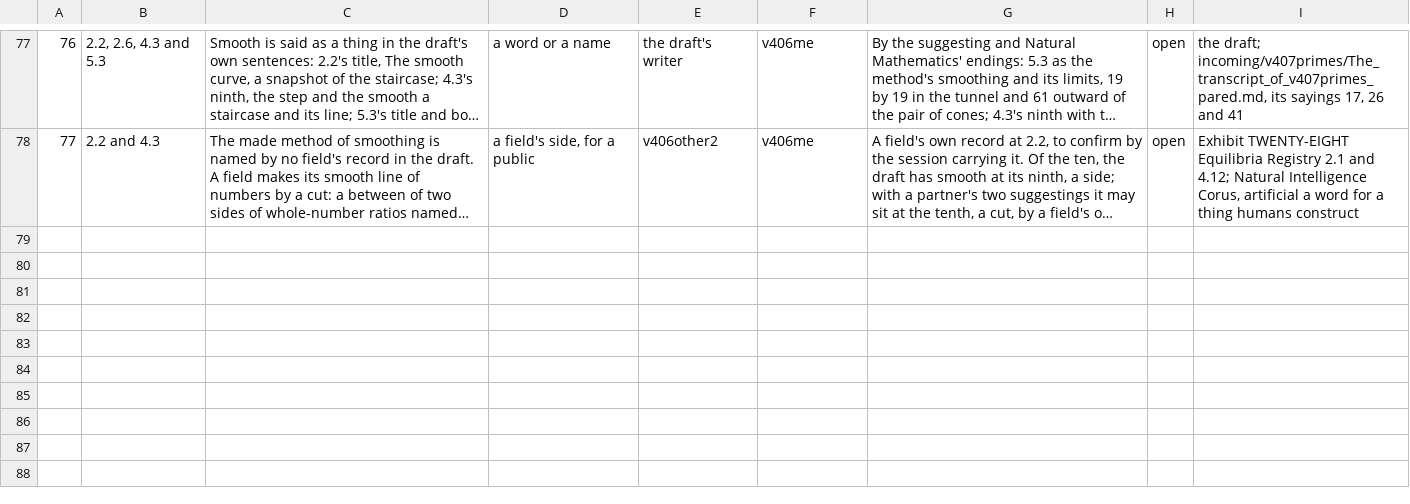
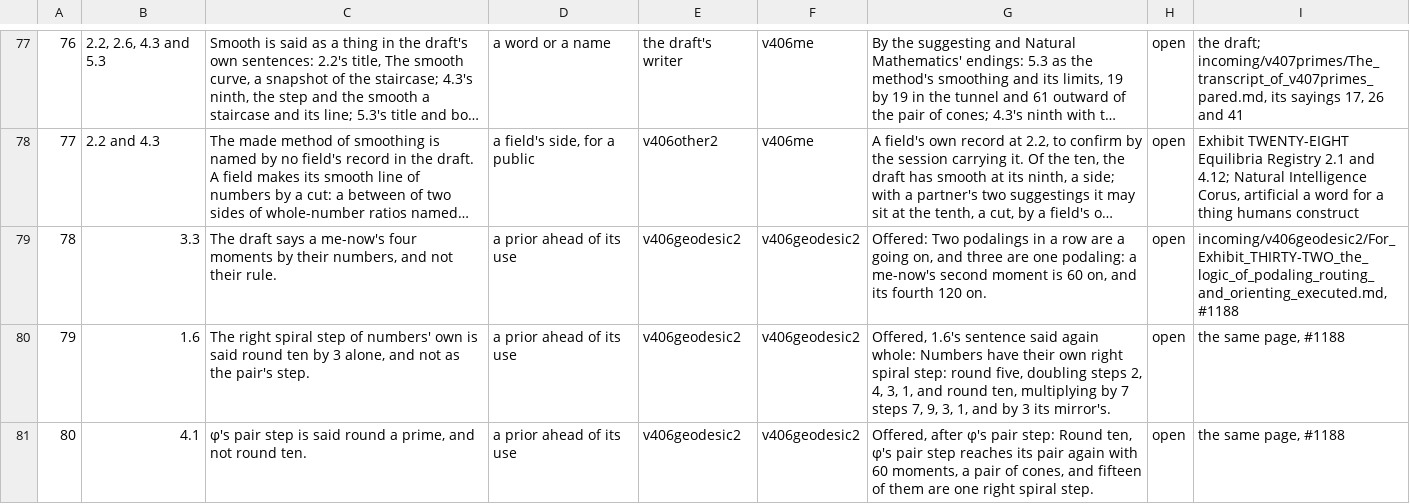
Before and after one commit to chris-j-handel/corus, a CSV file: incoming/v406me/Exhibit_THIRTY-TWO_the_concerns_of_all_sessions_in_one_table.csv, drawn as a sheet; only a part is shown, gaps mark what is left out; long unchanged cells end in …; the diff covers the shown part only; the diff names each change by its address in the sheet, - before the commit and + after, or states it on an @@ line.

```diff
--- a/incoming/v406me/Exhibit_THIRTY-TWO_the_concerns_of_all_sessions_in_one_table.csv
+++ b/incoming/v406me/Exhibit_THIRTY-TWO_the_concerns_of_all_sessions_in_one_table.csv
+row 79: 78 | 3.3 | The draft says a me-now's four moments by their numbers, and not their rule. | a prior ahead of its use | v406geodesic2 | v406geodesic2 | Offered: Two podalings in a row are a going on, and three are one podaling: a me-now's second moment is 60 on, and its fourth 120 on. | open | incoming/v406geodesic2/For_Exhibit_THIRTY-TWO_the_logic_of_podaling_routing_and_orienting_executed.md, #1188
+row 80: 79 | 1.6 | The right spiral step of numbers' own is said round ten by 3 alone, and not as the pair's step. | a prior ahead of its use | v406geodesic2 | v406geodesic2 | Offered, 1.6's sentence said again whole: Numbers have their own right spiral step: round five, doubling steps 2, 4, 3, 1, and round ten, multiplying by 7 steps 7, 9, 3, 1, and by 3 its mirror's. | open | the same page, #1188
+row 81: 80 | 4.1 | φ's pair step is said round a prime, and not round ten. | a prior ahead of its use | v406geodesic2 | v406geodesic2 | Offered, after φ's pair step: Round ten, φ's pair step reaches its pair again with 60 moments, a pair of cones, and fifteen of them are one right spiral step. | open | the same page, #1188
```
Also changed, not shown: 2 added rows and 1 edited cell elsewhere in this file, 1 other file.
